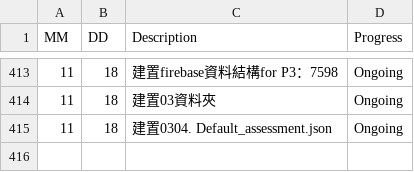
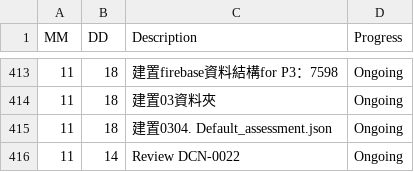
Before and after one commit to AustinLiao69/Project-LCAS-Sandbox, a CSV file: 00. Master_Project document/0001. Work log.csv, drawn as a sheet; only a part is shown, gaps mark what is left out.

```diff
--- a/00. Master_Project document/0001. Work log.csv
+++ b/00. Master_Project document/0001. Work log.csv
@@ -415 +415,2 @@ MM 	 DD 	 Description 	    Progress
 11	18	 建置0304. Default_assessment.json  	 Ongoing
+11	14	 Review DCN-0022  	 Ongoing
```
Also changed, not shown: 1 other file.
